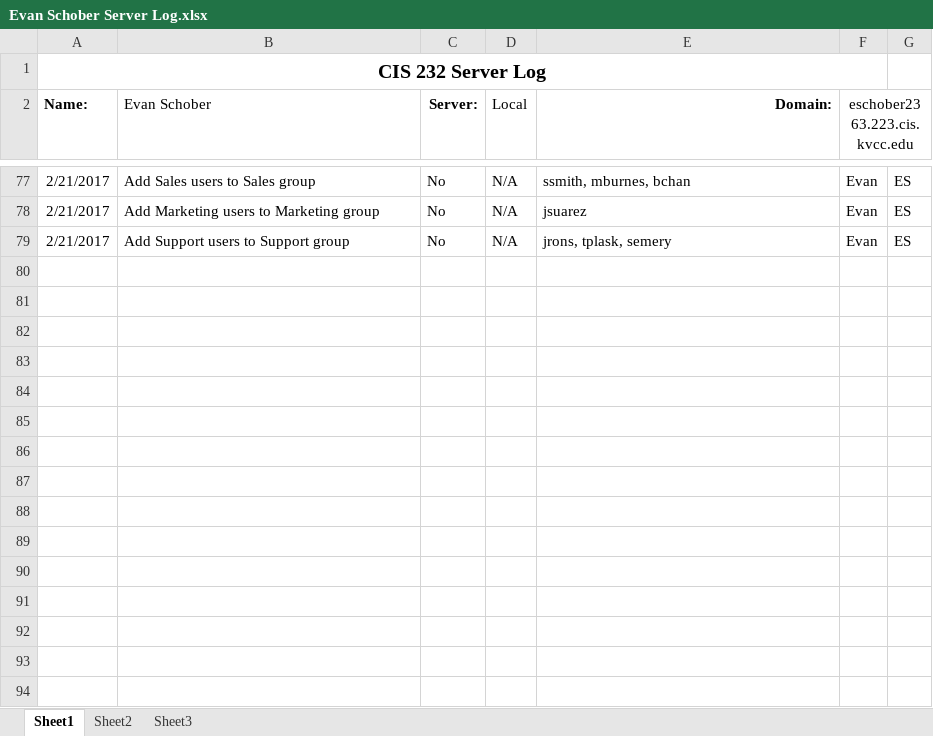
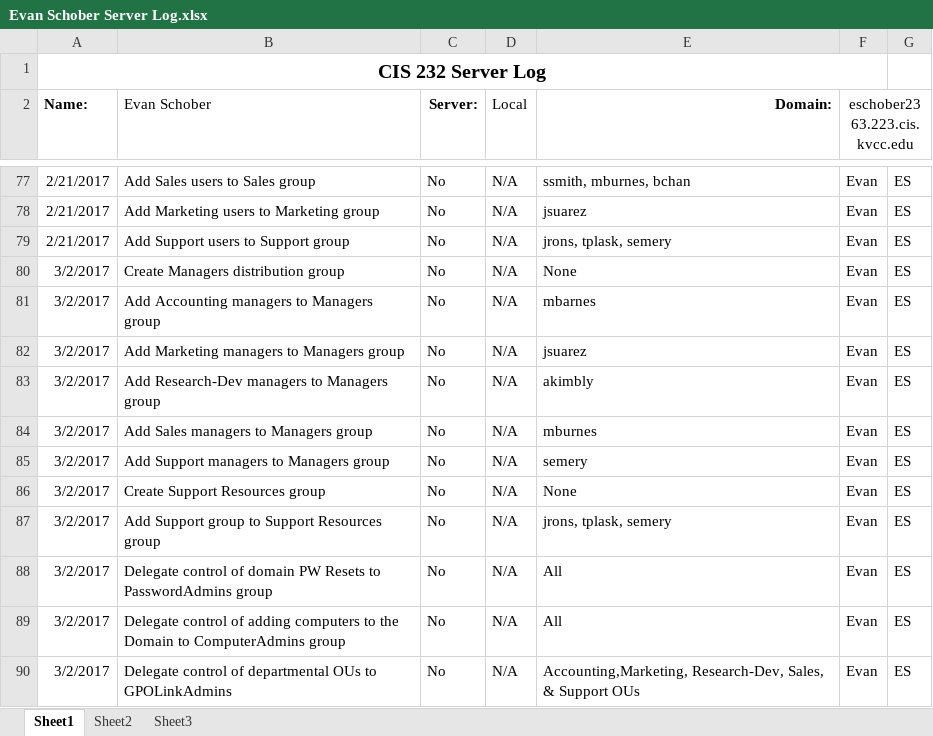
Before and after one commit to EvEdSchob/223ServerLog, an Excel workbook: Evan Schober Server Log.xlsx, sheet Sheet1, drawn as a sheet; only a part is shown, gaps mark what is left out; values as stored, in another font and other column widths than the file's, no borders; the diff names each change by its address in the sheet, - before the commit and + after, or states it on an @@ line.

Commit message:
Update Evan Schober Server Log.xlsx for Lab 8

```diff
--- a/Evan Schober Server Log.xlsx (sheet Sheet1)
+++ b/Evan Schober Server Log.xlsx (sheet Sheet1)
+row 80: 3/2/2017 | Create Managers distribution group | No | N/A | None | Evan | ES
+row 81: 3/2/2017 | Add Accounting managers to Managers group | No | N/A | mbarnes | Evan | ES
+row 82: 3/2/2017 | Add Marketing managers to Managers group | No | N/A | jsuarez | Evan | ES
+row 83: 3/2/2017 | Add Research-Dev managers to Managers group | No | N/A | akimbly | Evan | ES
+row 84: 3/2/2017 | Add Sales managers to Managers group | No | N/A | mburnes | Evan | ES
+row 85: 3/2/2017 | Add Support managers to Managers group | No | N/A | semery | Evan | ES
+row 86: 3/2/2017 | Create Support Resources group | No | N/A | None | Evan | ES
+row 87: 3/2/2017 | Add Support group to Support Resources group | No | N/A | jrons, tplask, semery | Evan | ES
+row 88: 3/2/2017 | Delegate control of domain PW Resets to PasswordAdmins group | No | N/A | All | Evan | ES
+row 89: 3/2/2017 | Delegate control of adding computers to the Domain to ComputerAdmins group | No | N/A | All | Evan | ES
+row 90: 3/2/2017 | Delegate control of departmental OUs to GPOLinkAdmins | No | N/A | Accounting,Marketing, Research-Dev, Sales, & Support OUs | Evan | ES
```
